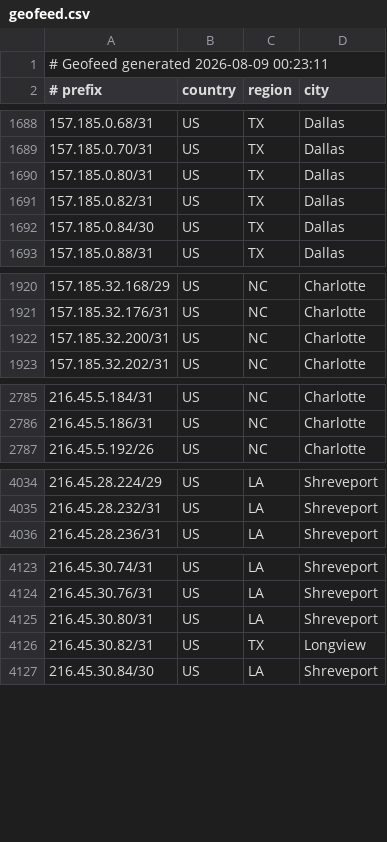
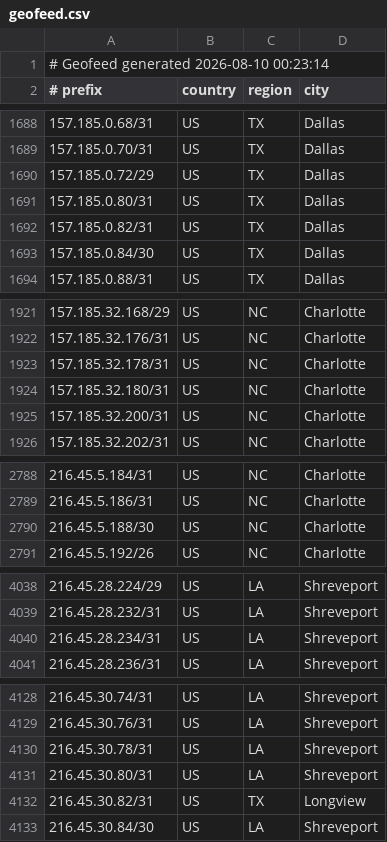
Before and after one commit to conterranae/geofeed, a CSV file: geofeed.csv, drawn as a sheet; only a part is shown, gaps mark what is left out; the diff covers the shown part only.

Commit message:
Update geofeed - 2026-08-10 00:23:44

```diff
--- a/geofeed.csv
+++ b/geofeed.csv
@@ -1,2 +1,2 @@
-# Geofeed generated 2026-08-09 00:23:11
+# Geofeed generated 2026-08-10 00:23:14
 # prefix,country,region,city
@@ -1689,2 +1689,3 @@
 157.185.0.70/31,US,TX,Dallas
+157.185.0.72/29,US,TX,Dallas
 157.185.0.80/31,US,TX,Dallas
@@ -1921,2 +1922,4 @@
 157.185.32.176/31,US,NC,Charlotte
+157.185.32.178/31,US,NC,Charlotte
+157.185.32.180/31,US,NC,Charlotte
 157.185.32.200/31,US,NC,Charlotte
@@ -2786,2 +2789,3 @@
 216.45.5.186/31,US,NC,Charlotte
+216.45.5.188/30,US,NC,Charlotte
 216.45.5.192/26,US,NC,Charlotte
@@ -4035,2 +4039,3 @@
 216.45.28.232/31,US,LA,Shreveport
+216.45.28.234/31,US,LA,Shreveport
 216.45.28.236/31,US,LA,Shreveport
@@ -4124,2 +4129,3 @@
 216.45.30.76/31,US,LA,Shreveport
+216.45.30.78/31,US,LA,Shreveport
 216.45.30.80/31,US,LA,Shreveport
```
Also changed, not shown: 2 removed rows elsewhere in this file.
